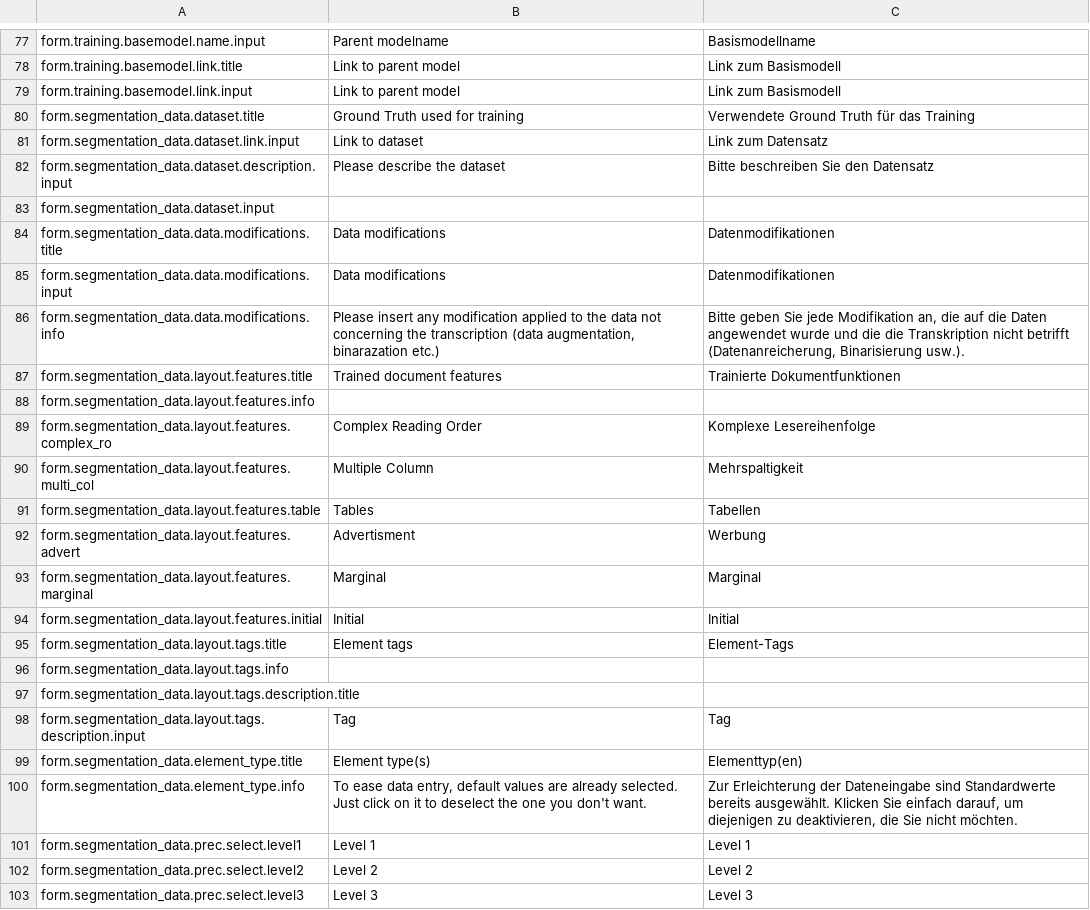
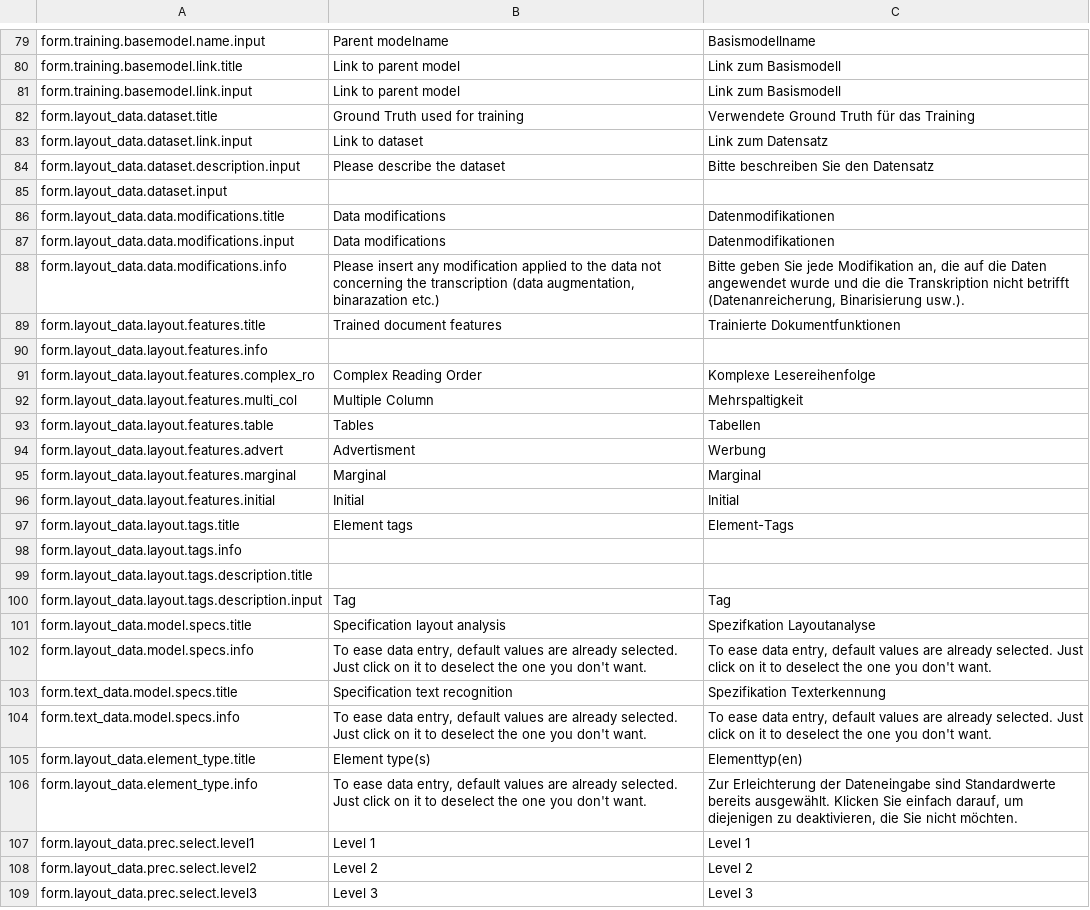
Before and after one commit to JKamlah/ocr-model-metadata, a CSV file: assets/vanilla-i18n/modelmetadata.csv, drawn as a sheet; only a part is shown, gaps mark what is left out; the diff covers the shown part only.

Commit message:
Add: Specification of the model.

```diff
--- a/assets/vanilla-i18n/modelmetadata.csv
+++ b/assets/vanilla-i18n/modelmetadata.csv
@@ -79,25 +81,29 @@ form.training.basemodel.link.title,Link to parent model,Link zum Basismodell
 form.training.basemodel.link.input,Link to parent model,Link zum Basismodell
-form.segmentation_data.dataset.title,Ground Truth used for training,Verwendete Ground Truth für das Training
-form.segmentation_data.dataset.link.input,Link to dataset,Link zum Datensatz
-form.segmentation_data.dataset.description.input,Please describe the dataset,Bitte beschreiben Sie den Datensatz
-form.segmentation_data.dataset.input,,
-form.segmentation_data.data.modifications.title,Data modifications,Datenmodifikationen
-form.segmentation_data.data.modifications.input,Data modifications,Datenmodifikationen
-form.segmentation_data.data.modifications.info,"Please insert any modification applied to the data not concerning the transcription (data augmentation, binarazation etc.)","Bitte geben Sie jede Modifikation an, die auf die Daten angewendet wurde und die die Transkription nicht betrifft (Datenanreicherung, Binarisierung usw.)."
-form.segmentation_data.layout.features.title,Trained document features,Trainierte Dokumentfunktionen
-form.segmentation_data.layout.features.info,,
-form.segmentation_data.layout.features.complex_ro,Complex Reading Order,Komplexe Lesereihenfolge
-form.segmentation_data.layout.features.multi_col,Multiple Column,Mehrspaltigkeit
-form.segmentation_data.layout.features.table,Tables,Tabellen
-form.segmentation_data.layout.features.advert,Advertisment,Werbung
-form.segmentation_data.layout.features.marginal,Marginal,Marginal
-form.segmentation_data.layout.features.initial,Initial,Initial
-form.segmentation_data.layout.tags.title,Element tags,Element-Tags
-form.segmentation_data.layout.tags.info,,
-form.segmentation_data.layout.tags.description.title,,
-form.segmentation_data.layout.tags.description.input,Tag,Tag
-form.segmentation_data.element_type.title,Element type(s),Elementtyp(en)
-form.segmentation_data.element_type.info,"To ease data entry, default values are already selected. Just click on it to deselect the one you don't want.","Zur Erleichterung der Dateneingabe sind Standardwerte bereits ausgewählt. Klicken Sie einfach darauf, um diejenigen zu deaktivieren, die Sie nicht möchten."
-form.segmentation_data.prec.select.level1,Level 1,Level 1
-form.segmentation_data.prec.select.level2,Level 2,Level 2
-form.segmentation_data.prec.select.level3,Level 3,Level 3
+form.layout_data.dataset.title,Ground Truth used for training,Verwendete Ground Truth für das Training
+form.layout_data.dataset.link.input,Link to dataset,Link zum Datensatz
+form.layout_data.dataset.description.input,Please describe the dataset,Bitte beschreiben Sie den Datensatz
+form.layout_data.dataset.input,,
+form.layout_data.data.modifications.title,Data modifications,Datenmodifikationen
+form.layout_data.data.modifications.input,Data modifications,Datenmodifikationen
+form.layout_data.data.modifications.info,"Please insert any modification applied to the data not concerning the transcription (data augmentation, binarazation etc.)","Bitte geben Sie jede Modifikation an, die auf die Daten angewendet wurde und die die Transkription nicht betrifft (Datenanreicherung, Binarisierung usw.)."
+form.layout_data.layout.features.title,Trained document features,Trainierte Dokumentfunktionen
+form.layout_data.layout.features.info,,
+form.layout_data.layout.features.complex_ro,Complex Reading Order,Komplexe Lesereihenfolge
+form.layout_data.layout.features.multi_col,Multiple Column,Mehrspaltigkeit
+form.layout_data.layout.features.table,Tables,Tabellen
+form.layout_data.layout.features.advert,Advertisment,Werbung
+form.layout_data.layout.features.marginal,Marginal,Marginal
+form.layout_data.layout.features.initial,Initial,Initial
+form.layout_data.layout.tags.title,Element tags,Element-Tags
+form.layout_data.layout.tags.info,,
+form.layout_data.layout.tags.description.title,,
+form.layout_data.layout.tags.description.input,Tag,Tag
+form.layout_data.model.specs.title,Specification layout analysis,Spezifkation Layoutanalyse
+form.layout_data.model.specs.info,"To ease data entry, default values are already selected. Just click on it to deselect the one you don't want.","To ease data entry, default values are already selected. Just click on it to deselect the one you don't want."
+form.text_data.model.specs.title,Specification text recognition,Spezifikation Texterkennung
+form.text_data.model.specs.info,"To ease data entry, default values are already selected. Just click on it to deselect the one you don't want.","To ease data entry, default values are already selected. Just click on it to deselect the one you don't want."
+form.layout_data.element_type.title,Element type(s),Elementtyp(en)
+form.layout_data.element_type.info,"To ease data entry, default values are already selected. Just click on it to deselect the one you don't want.","Zur Erleichterung der Dateneingabe sind Standardwerte bereits ausgewählt. Klicken Sie einfach darauf, um diejenigen zu deaktivieren, die Sie nicht möchten."
+form.layout_data.prec.select.level1,Level 1,Level 1
+form.layout_data.prec.select.level2,Level 2,Level 2
+form.layout_data.prec.select.level3,Level 3,Level 3
```
Also changed, not shown: 4 added rows, 2 removed rows and 38 edited cells elsewhere in this file, 4 other files.
